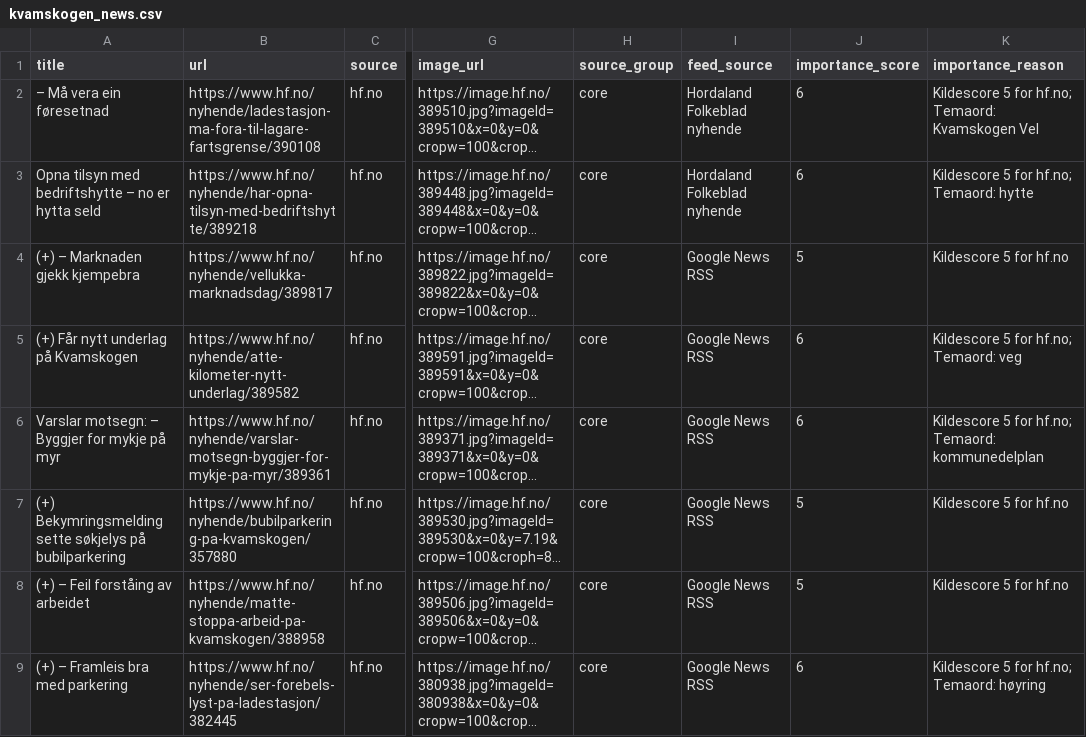
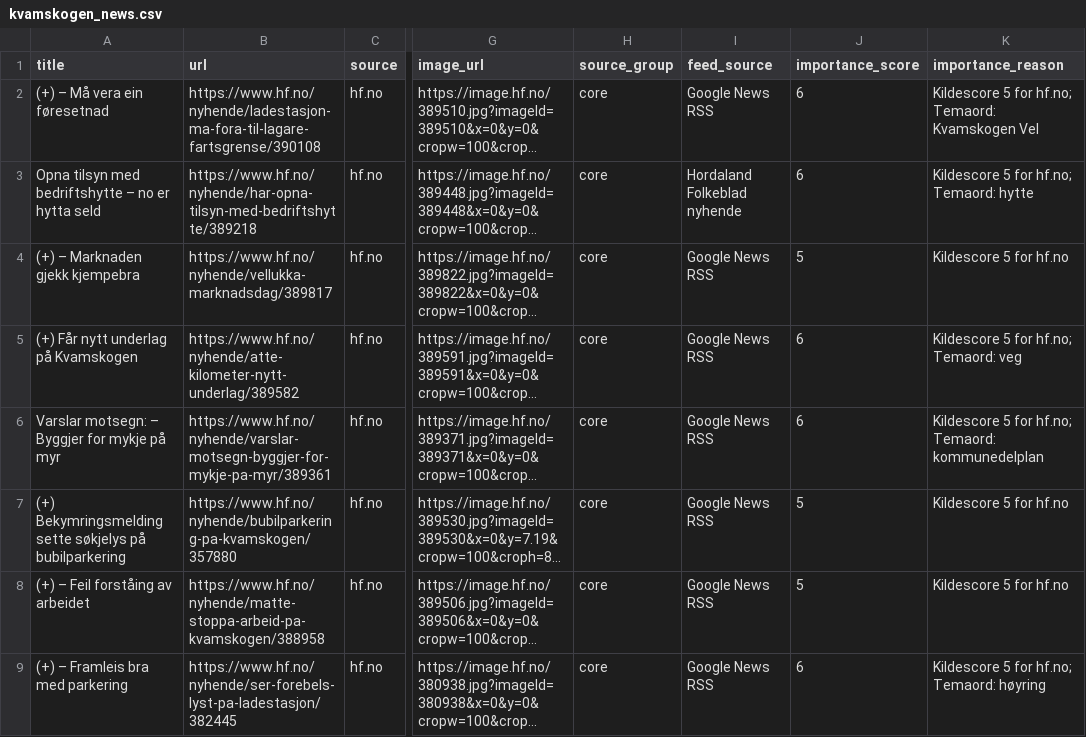
Before and after one commit to naessrobert-ui/visitkvamskogen, a CSV file: public/data/kvamskogen_news.csv, drawn as a sheet; only a part is shown, gaps mark what is left out; long unchanged cells end in …; the diff names each change by its address in the sheet, - before the commit and + after, or states it on an @@ line.

```diff
--- a/public/data/kvamskogen_news.csv
+++ b/public/data/kvamskogen_news.csv
-A2 (title): – Må vera ein føresetnad
+A2 (title): (+) – Må vera ein føresetnad
-I2 (feed_source): Hordaland Folkeblad nyhende
+I2 (feed_source): Google News RSS
```
Also changed, not shown: 3 other files.
